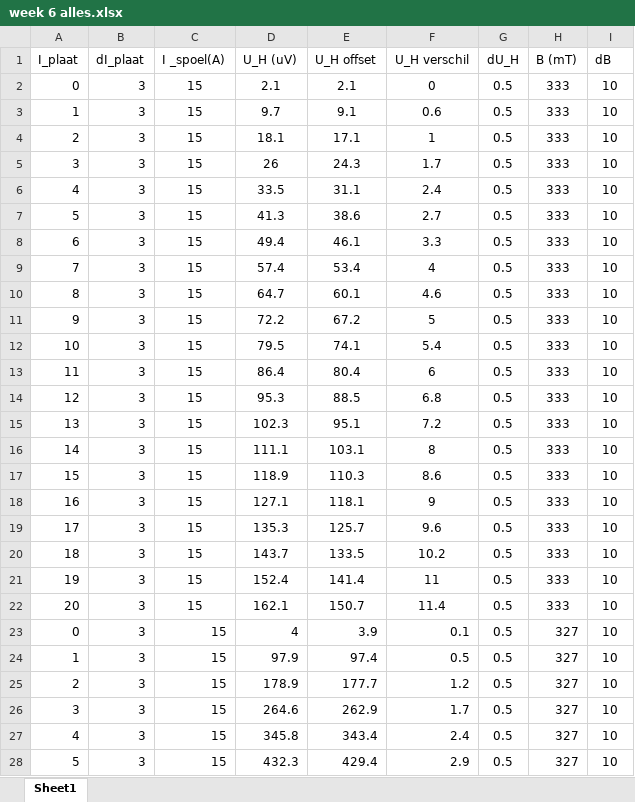
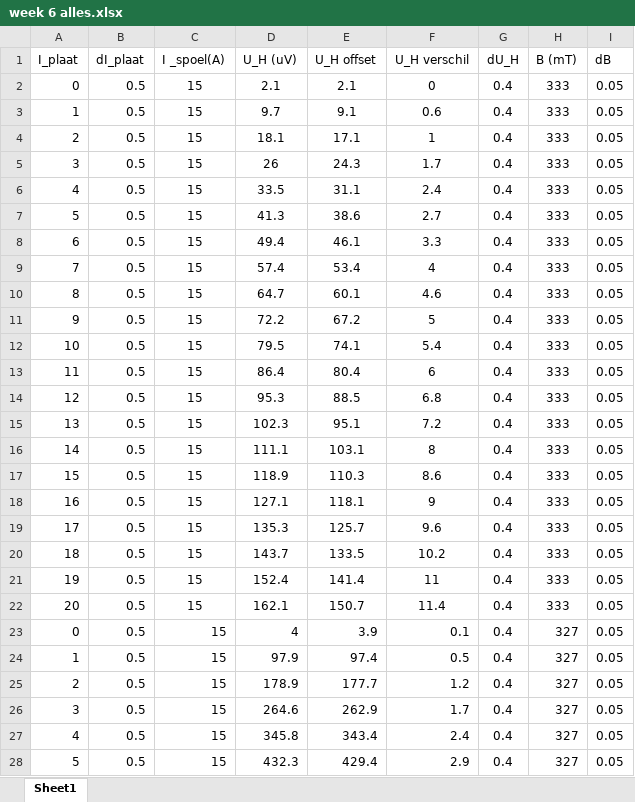
Before and after one commit to deKeijzer/Onderzoeken-5---Charge-carrier-density-of-silver, an Excel workbook: input/week 6 alles.xlsx, sheet Sheet1, drawn as a sheet; only a part is shown; values as stored, in another font and other column widths than the file's, no borders; the diff covers the shown part only; the diff names each change by its address in the sheet, - before the commit and + after, or states it on an @@ line.

```diff
--- a/input/week 6 alles.xlsx (sheet Sheet1)
+++ b/input/week 6 alles.xlsx (sheet Sheet1)
-B2:B28 (dI_plaat): 3
+B2:B28 (dI_plaat): 0.5
-G2:G28 (dU_H): 0.5
+G2:G28 (dU_H): 0.4
-I2:I28 (dB): 10
+I2:I28 (dB): 0.05
```
Also changed, not shown: 204 edited cells elsewhere in this sheet, 3 other files.
